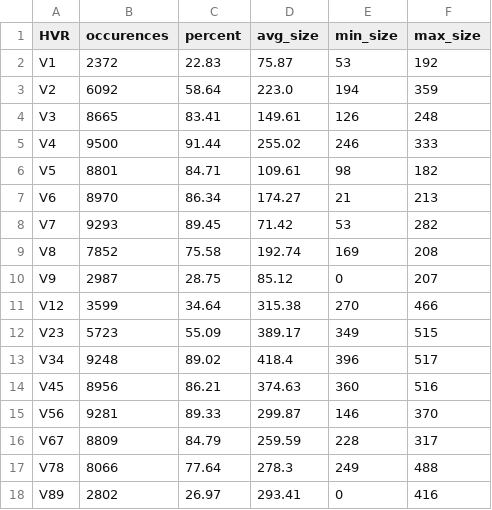
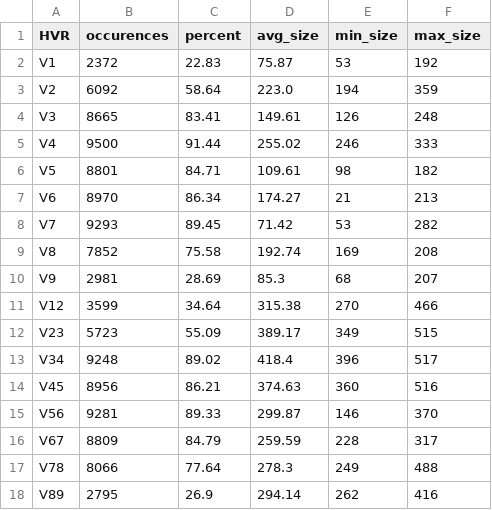
Before and after one commit to GautierDulac/taxonomic_classification, a CSV file: results/statistics/from_DairyDB_sequences_with_DairyDB_primers/hvr.csv, drawn as a sheet.

Commit message:
ADD - HVR statistics that were missing, correction on stats

```diff
--- a/results/statistics/from_DairyDB_sequences_with_DairyDB_primers/hvr.csv
+++ b/results/statistics/from_DairyDB_sequences_with_DairyDB_primers/hvr.csv
@@ -9,3 +9,3 @@ V7,9293,89.45,71.42,53,282
 V8,7852,75.58,192.74,169,208
-V9,2987,28.75,85.12,0,207
+V9,2981,28.69,85.3,68,207
 V12,3599,34.64,315.38,270,466
@@ -17,2 +17,2 @@ V67,8809,84.79,259.59,228,317
 V78,8066,77.64,278.3,249,488
-V89,2802,26.97,293.41,0,416
+V89,2795,26.9,294.14,262,416
```
Also changed, not shown: results/statistics/from_GreenGenes_sequences_with_DairyDB_primers/hvr.csv, 9 other files.
